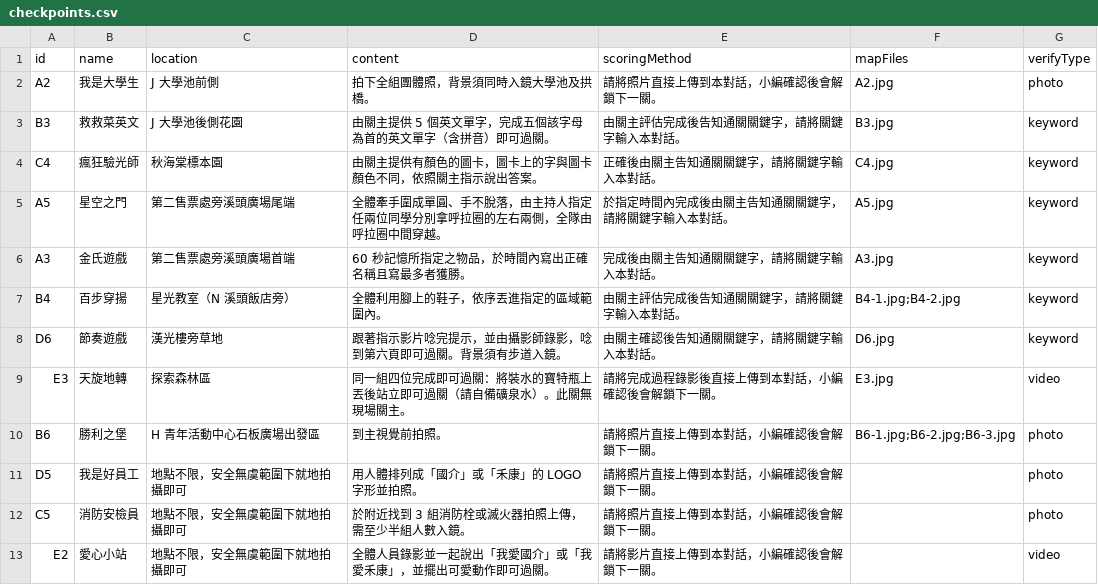
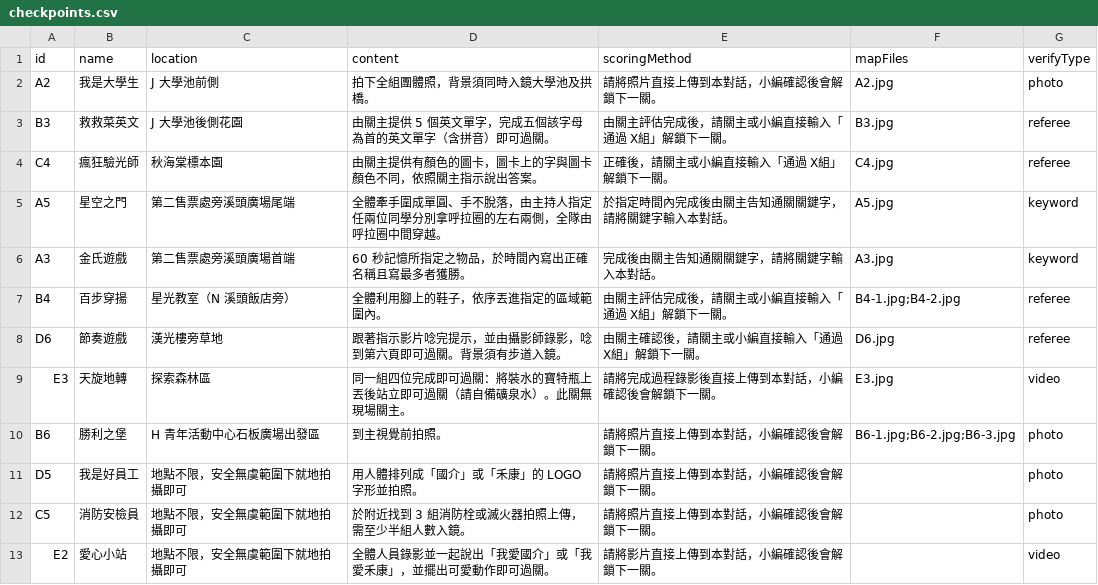
Before and after one commit to wila150/Xitou-Monopoly, a CSV file: data/checkpoints.csv, drawn as a sheet.

```diff
--- a/data/checkpoints.csv
+++ b/data/checkpoints.csv
@@ -2,8 +2,8 @@ id,name,location,content,scoringMethod,mapFiles,verifyType
 A2,我是大學生,J 大學池前側,拍下全組團體照，背景須同時入鏡大學池及拱橋。,請將照片直接上傳到本對話，小編確認後會解鎖下一關。,A2.jpg,photo
-B3,救救菜英文,J 大學池後側花園,由關主提供 5 個英文單字，完成五個該字母為首的英文單字（含拼音）即可過關。,由關主評估完成後告知通關關鍵字，請將關鍵字輸入本對話。,B3.jpg,keyword
-C4,瘋狂驗光師,秋海棠標本園,由關主提供有顏色的圖卡，圖卡上的字與圖卡顏色不同，依照關主指示說出答案。,正確後由關主告知通關關鍵字，請將關鍵字輸入本對話。,C4.jpg,keyword
+B3,救救菜英文,J 大學池後側花園,由關主提供 5 個英文單字，完成五個該字母為首的英文單字（含拼音）即可過關。,由關主評估完成後，請關主或小編直接輸入「通過 X組」解鎖下一關。,B3.jpg,referee
+C4,瘋狂驗光師,秋海棠標本園,由關主提供有顏色的圖卡，圖卡上的字與圖卡顏色不同，依照關主指示說出答案。,正確後，請關主或小編直接輸入「通過 X組」解鎖下一關。,C4.jpg,referee
 A5,星空之門,第二售票處旁溪頭廣場尾端,全體牽手圍成單圓、手不脫落，由主持人指定任兩位同學分別拿呼拉圈的左右兩側，全隊由呼拉圈中間穿越。,於指定時間內完成後由關主告知通關關鍵字，請將關鍵字輸入本對話。,A5.jpg,keyword
 A3,金氏遊戲,第二售票處旁溪頭廣場首端,60 秒記憶所指定之物品，於時間內寫出正確名稱且寫最多者獲勝。,完成後由關主告知通關關鍵字，請將關鍵字輸入本對話。,A3.jpg,keyword
-B4,百步穿揚,星光教室（N 溪頭飯店旁）,全體利用腳上的鞋子，依序丟進指定的區域範圍內。,由關主評估完成後告知通關關鍵字，請將關鍵字輸入本對話。,B4-1.jpg;B4-2.jpg,keyword
-D6,節奏遊戲,漢光樓旁草地,跟著指示影片唸完提示，並由攝影師錄影，唸到第六頁即可過關。背景須有步道入鏡。,由關主確認後告知通關關鍵字，請將關鍵字輸入本對話。,D6.jpg,keyword
+B4,百步穿揚,星光教室（N 溪頭飯店旁）,全體利用腳上的鞋子，依序丟進指定的區域範圍內。,由關主評估完成後，請關主或小編直接輸入「通過 X組」解鎖下一關。,B4-1.jpg;B4-2.jpg,referee
+D6,節奏遊戲,漢光樓旁草地,跟著指示影片唸完提示，並由攝影師錄影，唸到第六頁即可過關。背景須有步道入鏡。,由關主確認後，請關主或小編直接輸入「通過 X組」解鎖下一關。,D6.jpg,referee
 E3,天旋地轉,探索森林區,同一組四位完成即可過關：將裝水的寶特瓶上丟後站立即可過關（請自備礦泉水）。此關無現場關主。,請將完成過程錄影後直接上傳到本對話，小編確認後會解鎖下一關。,E3.jpg,video
```
Also changed, not shown: data/teams-route.csv, 11 other files.
